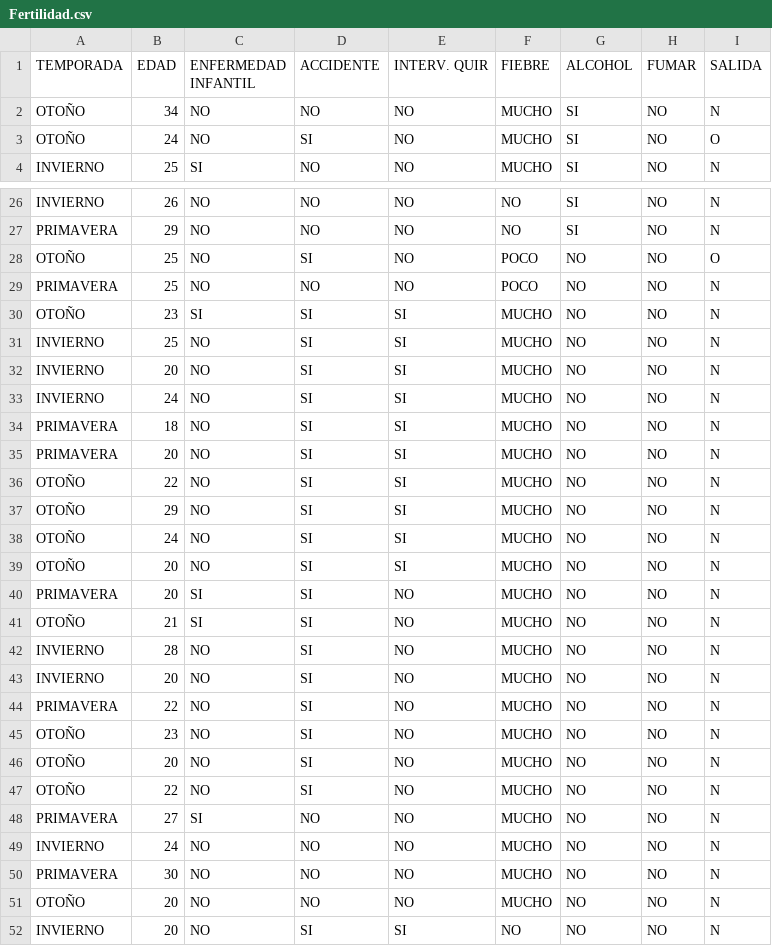
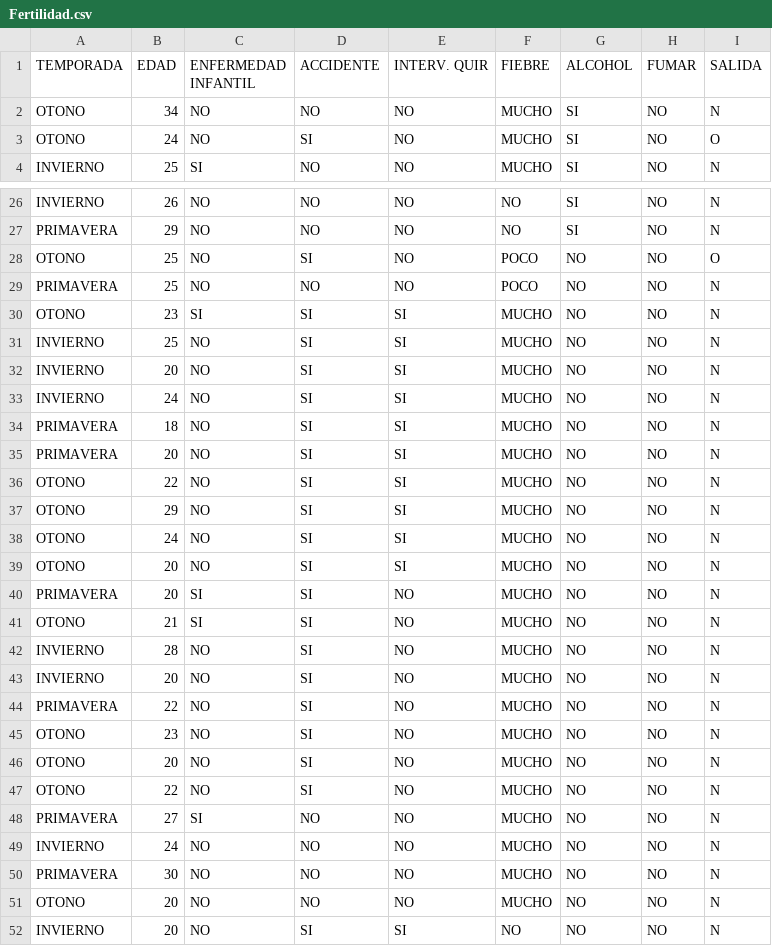
Before and after one commit to snolasco/Fertilidad_Data, a CSV file: Fertilidad.csv, drawn as a sheet; only a part is shown, gaps mark what is left out; the diff covers the shown part only; the diff names each change by its address in the sheet, - before the commit and + after, or states it on an @@ line.

Commit message:
Update Fertilidad.csv

```diff
--- a/Fertilidad.csv
+++ b/Fertilidad.csv
-A2:A3 (TEMPORADA): OTOÑO
+A2:A3 (TEMPORADA): OTONO
-A28 (TEMPORADA): OTOÑO
+A28 (TEMPORADA): OTONO
-A30 (TEMPORADA): OTOÑO
+A30 (TEMPORADA): OTONO
-A36:A39 (TEMPORADA): OTOÑO
+A36:A39 (TEMPORADA): OTONO
-A41 (TEMPORADA): OTOÑO
+A41 (TEMPORADA): OTONO
-A45:A47 (TEMPORADA): OTOÑO
+A45:A47 (TEMPORADA): OTONO
-A51 (TEMPORADA): OTOÑO
+A51 (TEMPORADA): OTONO
```
Also changed, not shown: 18 edited cells elsewhere in this file.
